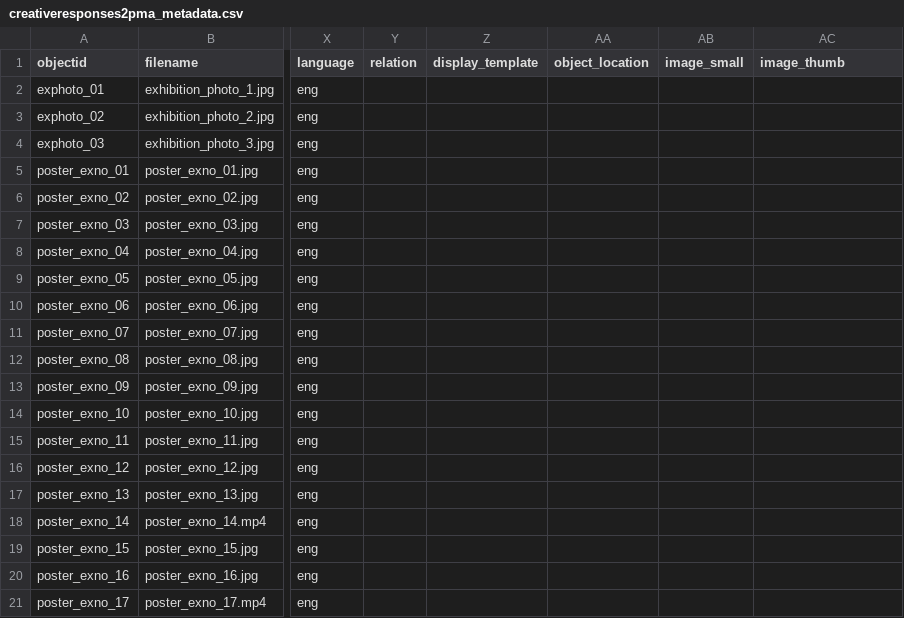
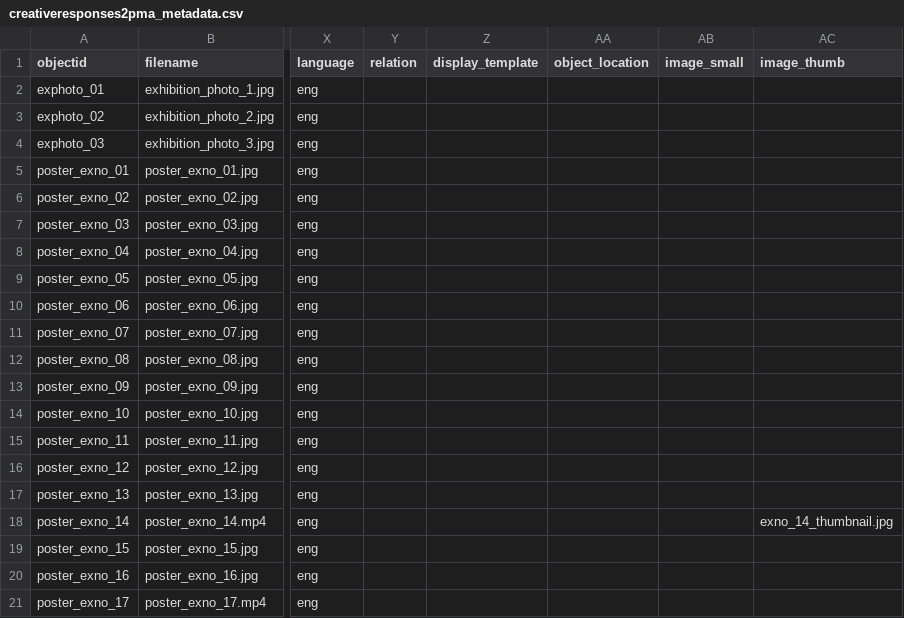
Before and after one commit to KJBock/creativeresponses2pma, a CSV file: _data/creativeresponses2pma_metadata.csv, drawn as a sheet; only a part is shown, gaps mark what is left out; the diff names each change by its address in the sheet, - before the commit and + after, or states it on an @@ line.

Commit message:
test thumbnail

```diff
--- a/_data/creativeresponses2pma_metadata.csv
+++ b/_data/creativeresponses2pma_metadata.csv
-AC18 (image_thumb): (empty)
+AC18 (image_thumb): exno_14_thumbnail.jpg
```
